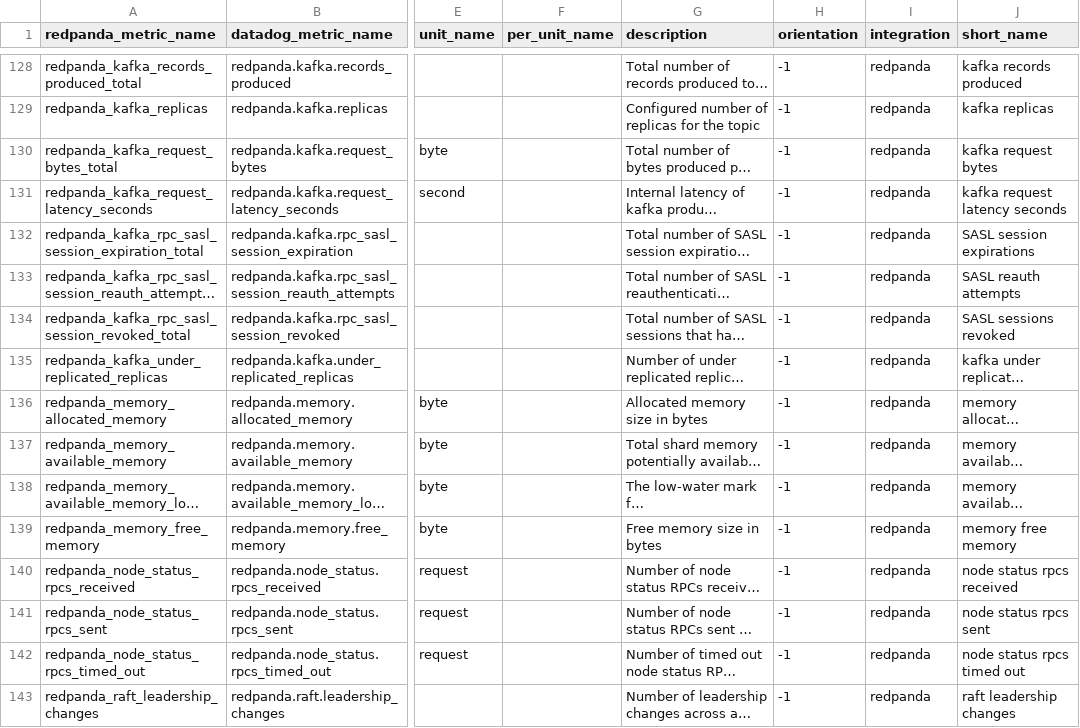
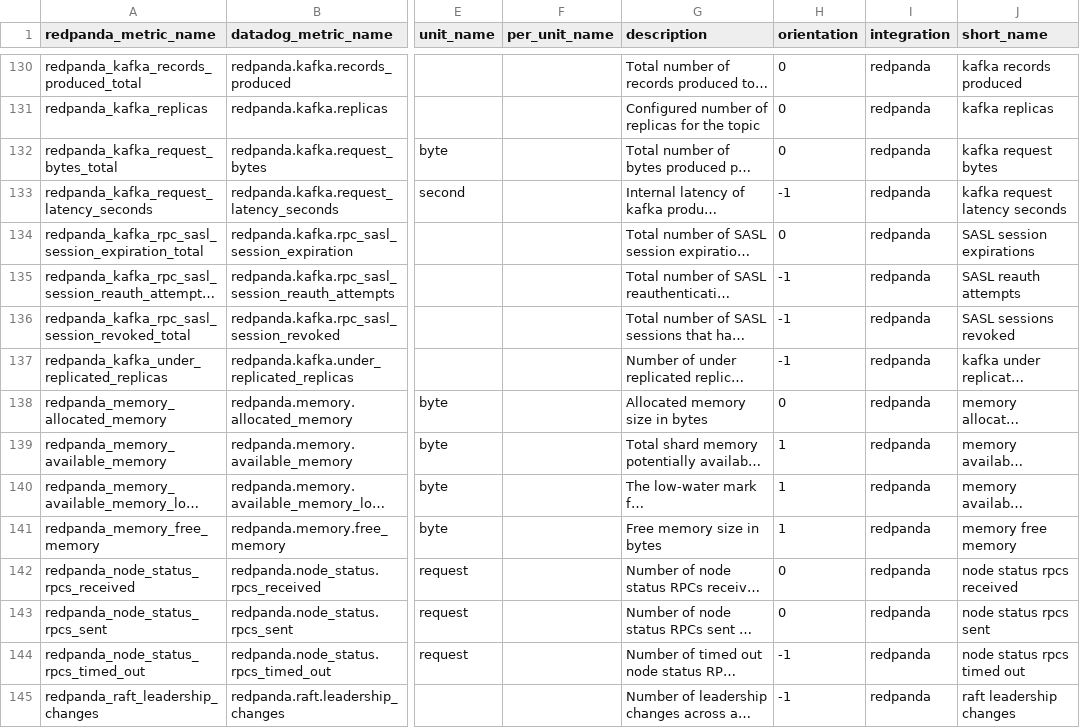
Before and after one commit to pmw-rp/datadog-k8s-devkit, a CSV file: data/master.csv, drawn as a sheet; only a part is shown, gaps mark what is left out; long unchanged cells end in …; addresses are those after the commit; the diff covers the shown part only; the diff names each change by its address in the sheet, - before the commit and + after, or states it on an @@ line.

```diff
--- a/data/master.csv
+++ b/data/master.csv
-H130:H132 (orientation): -1
+H130:H132 (orientation): 0
-H134 (orientation): -1
+H134 (orientation): 0
-H138 (orientation): -1
+H138 (orientation): 0
-H139:H141 (orientation): -1
+H139:H141 (orientation): 1
-H142:H143 (orientation): -1
+H142:H143 (orientation): 0
```
Also changed, not shown: 4 added rows and 139 edited cells elsewhere in this file, 10 other files.
